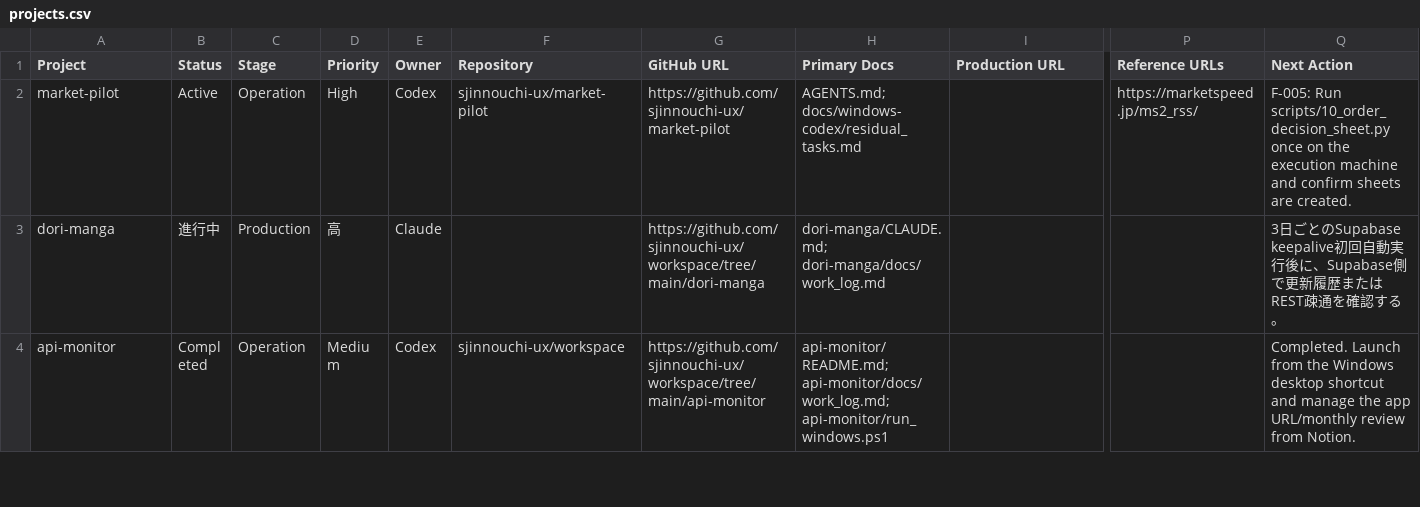
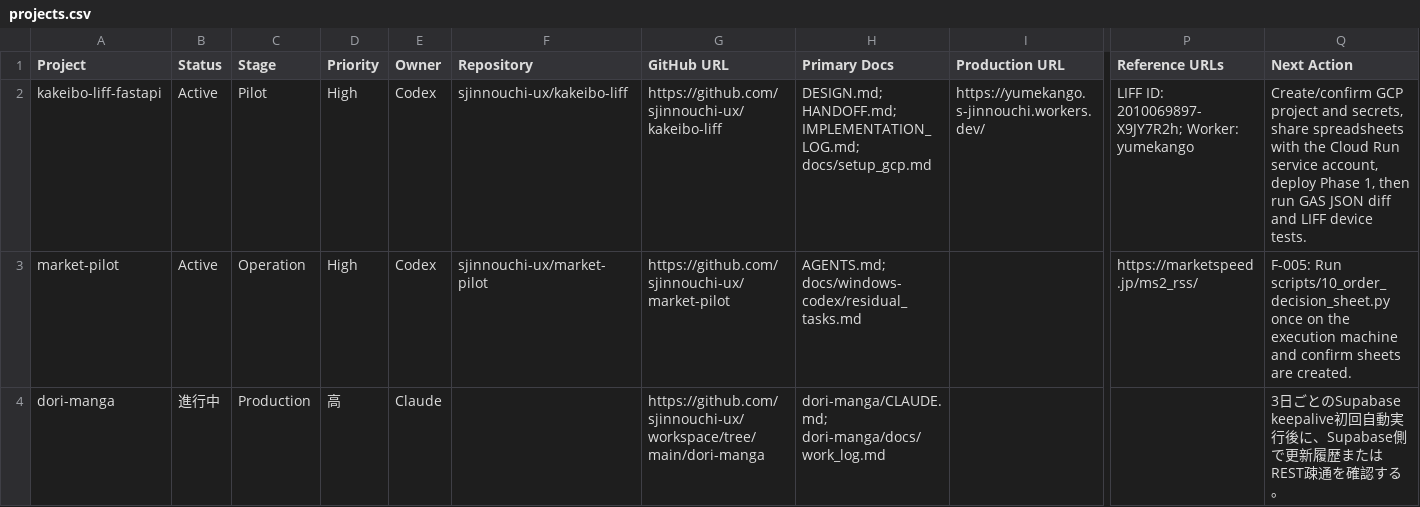
Before and after one commit to sjinnouchi-ux/workspace, a CSV file: docs/notion/projects.csv, drawn as a sheet; only a part is shown, gaps mark what is left out; the shorter side is filled out with more unchanged rows; rows hold the shown columns only; the diff names each change by its address in the sheet, - before the commit and + after, or states it on an @@ line.

Commit message:
Register kakeibo FastAPI pilot repo

```diff
--- a/docs/notion/projects.csv
+++ b/docs/notion/projects.csv
+row 2: kakeibo-liff-fastapi | Active | Pilot | High | Codex | sjinnouchi-ux/kakeibo-liff | https://github.com/sjinnouchi-ux/kakeibo-liff | DESIGN.md; HANDOFF.md; IMPLEMENTATION_LOG.md; docs/setup_gcp.md | https://yumekango.s-jinnouchi.workers.dev/ | LIFF ID: 2010069897-X9JY7R2h; Worker: yumekango | Create/confirm GCP project and secrets, share spreadsheets with the Cloud Run service account, deploy Phase 1, then run GAS JSON diff and LIFF device tests.
```
Also changed, not shown: 1 other file.
